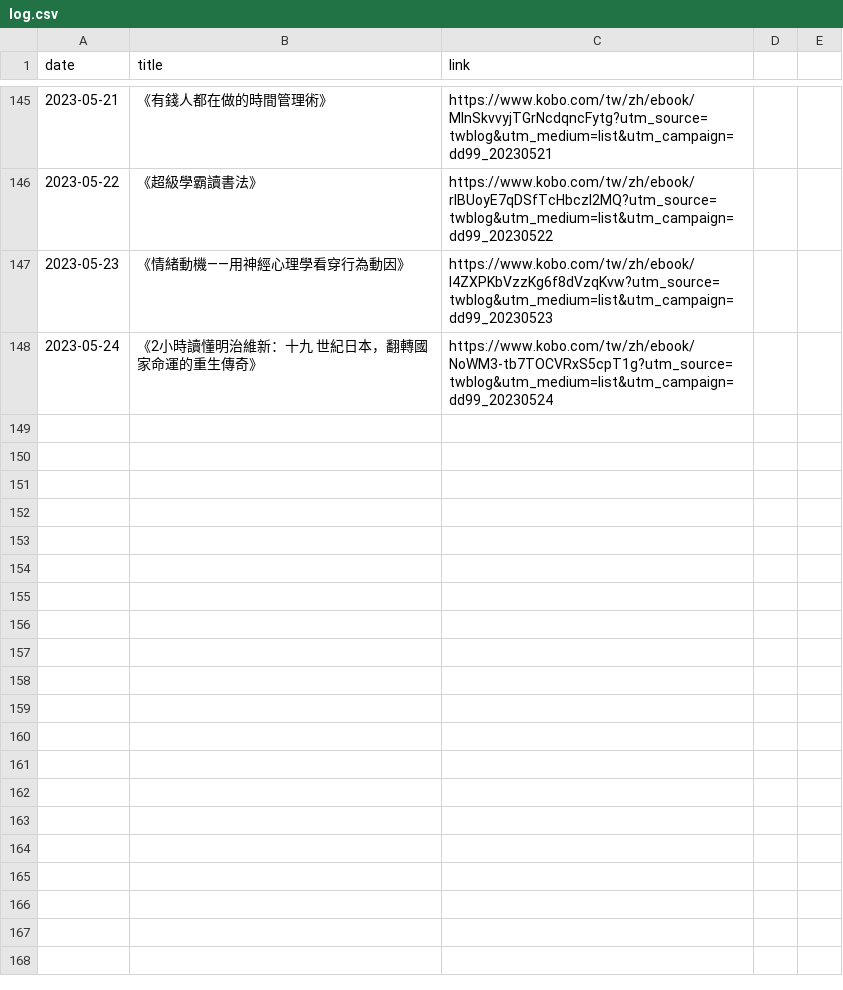
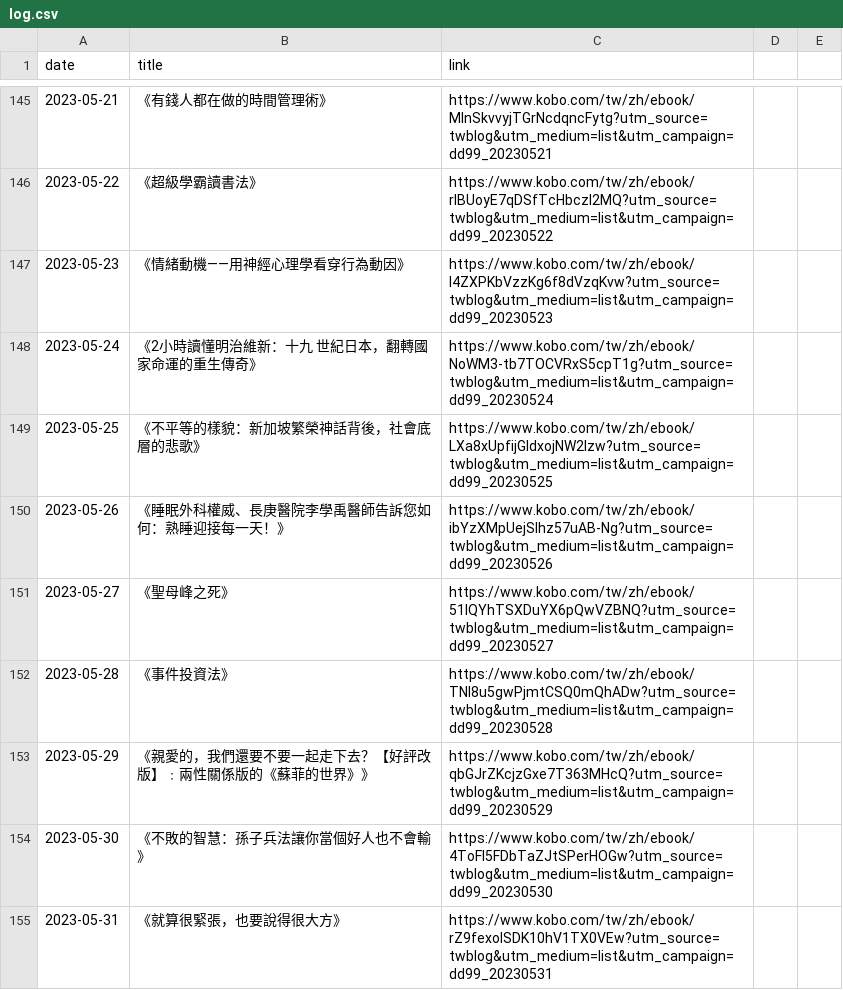
Before and after one commit to yhmtsai/kobo-calendar, a CSV file: log.csv, drawn as a sheet; only a part is shown, gaps mark what is left out; the diff names each change by its address in the sheet, - before the commit and + after, or states it on an @@ line.

```diff
--- a/log.csv
+++ b/log.csv
+row 149: 2023-05-25 | 《不平等的樣貌：新加坡繁榮神話背後，社會底層的悲歌》 | https://www.kobo.com/tw/zh/ebook/LXa8xUpfijGldxojNW2lzw?utm_source=twblog&utm_medium=list&utm_campaign=dd99_20230525
+row 150: 2023-05-26 | 《睡眠外科權威、長庚醫院李學禹醫師告訴您如何：熟睡迎接每一天！》 | https://www.kobo.com/tw/zh/ebook/ibYzXMpUejSlhz57uAB-Ng?utm_source=twblog&utm_medium=list&utm_campaign=dd99_20230526
+row 151: 2023-05-27 | 《聖母峰之死》 | https://www.kobo.com/tw/zh/ebook/51lQYhTSXDuYX6pQwVZBNQ?utm_source=twblog&utm_medium=list&utm_campaign=dd99_20230527
+row 152: 2023-05-28 | 《事件投資法》 | https://www.kobo.com/tw/zh/ebook/TNl8u5gwPjmtCSQ0mQhADw?utm_source=twblog&utm_medium=list&utm_campaign=dd99_20230528
+row 153: 2023-05-29 | 《親愛的，我們還要不要一起走下去？【好評改版】﹕兩性關係版的《蘇菲的世界》》 | https://www.kobo.com/tw/zh/ebook/qbGJrZKcjzGxe7T363MHcQ?utm_source=twblog&utm_medium=list&utm_campaign=dd99_20230529
+row 154: 2023-05-30 | 《不敗的智慧：孫子兵法讓你當個好人也不會輸》 | https://www.kobo.com/tw/zh/ebook/4ToFl5FDbTaZJtSPerHOGw?utm_source=twblog&utm_medium=list&utm_campaign=dd99_20230530
+row 155: 2023-05-31 | 《就算很緊張，也要說得很大方》 | https://www.kobo.com/tw/zh/ebook/rZ9fexoISDK10hV1TX0VEw?utm_source=twblog&utm_medium=list&utm_campaign=dd99_20230531
```
Also changed, not shown: 15 other files.
